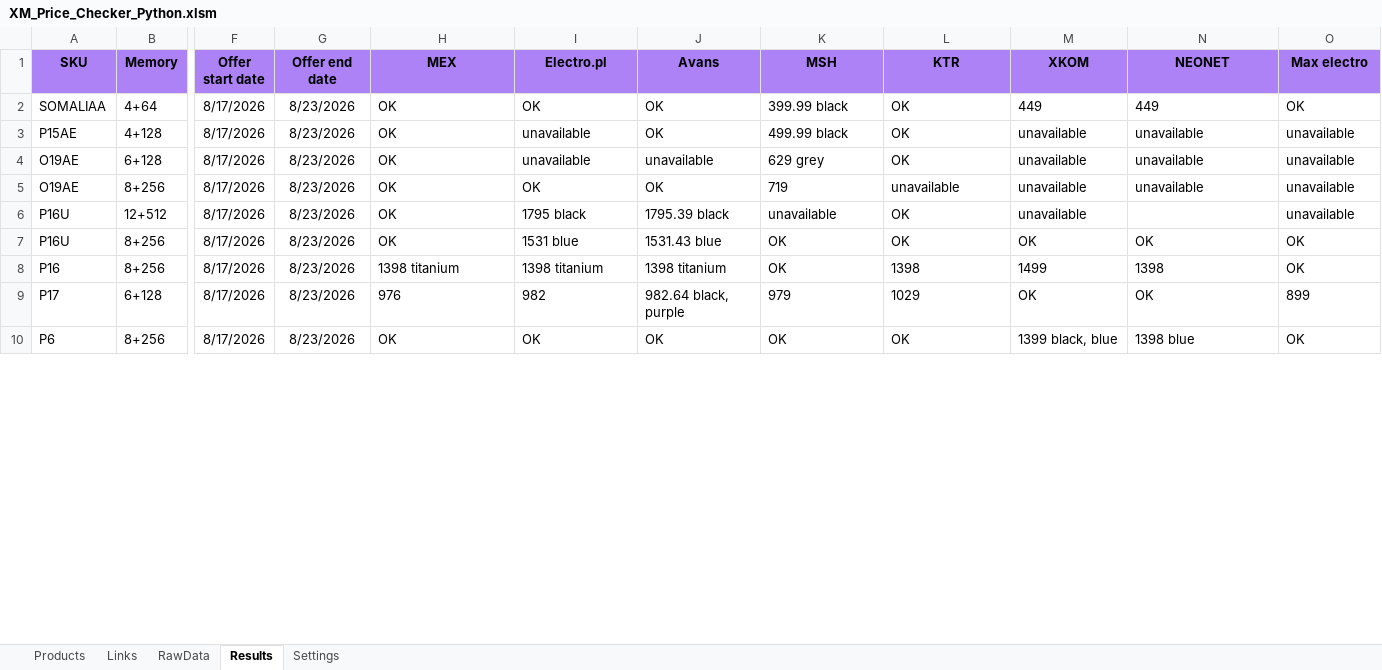
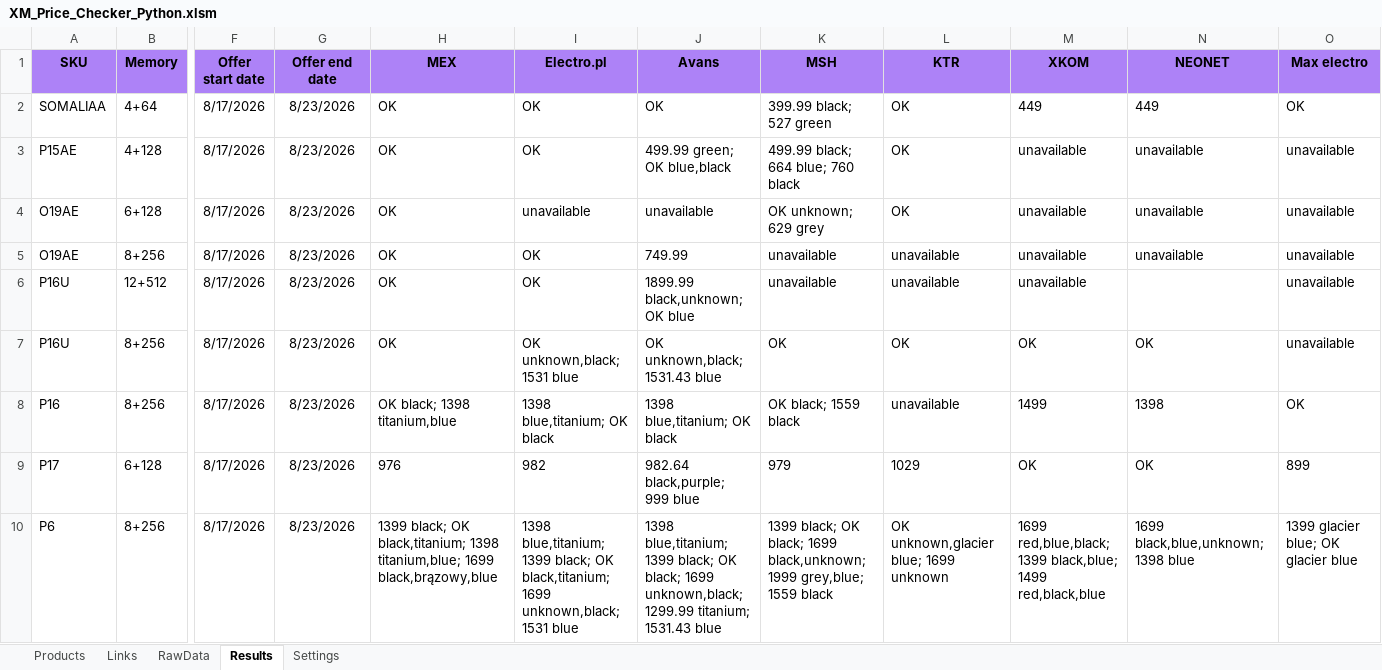
Before and after one commit to GarlieLi/XM_Price_Checker, an Excel workbook: XM_Price_Checker_Python.xlsm, sheet Results, drawn as a sheet; only a part is shown, gaps mark what is left out; values as stored, in another font and other column widths than the file's, no borders; the diff covers the shown part only; the diff names each change by its address in the sheet, - before the commit and + after, or states it on an @@ line.

```diff
--- a/XM_Price_Checker_Python.xlsm (sheet Results)
+++ b/XM_Price_Checker_Python.xlsm (sheet Results)
-K2 (MSH): 399.99 black
+K2 (MSH): 399.99 black; 527 green
-I3 (Electro.pl): unavailable
+I3 (Electro.pl): OK
-J3 (Avans): OK
+J3 (Avans): 499.99 green; OK blue,black
-K3 (MSH): 499.99 black
+K3 (MSH): 499.99 black; 664 blue; 760 black
-K4 (MSH): 629 grey
+K4 (MSH): OK unknown; 629 grey
-J5 (Avans): OK
+J5 (Avans): 749.99
-K5 (MSH): 719
+K5 (MSH): unavailable
-I6 (Electro.pl): 1795 black
+I6 (Electro.pl): OK
-J6 (Avans): 1795.39 black
+J6 (Avans): 1899.99 black,unknown; OK blue
-L6 (KTR): OK
+L6 (KTR): unavailable
-I7 (Electro.pl): 1531 blue
+I7 (Electro.pl): OK unknown,black; 1531 blue
-J7 (Avans): 1531.43 blue
+J7 (Avans): OK unknown,black; 1531.43 blue
-O7 (Max electro): OK
+O7 (Max electro): unavailable
-H8 (MEX): 1398 titanium
+H8 (MEX): OK black; 1398 titanium,blue
-I8 (Electro.pl): 1398 titanium
+I8 (Electro.pl): 1398 blue,titanium; OK black
-J8 (Avans): 1398 titanium
+J8 (Avans): 1398 blue,titanium; OK black
-K8 (MSH): OK
+K8 (MSH): OK black; 1559 black
-L8 (KTR): 1398
+L8 (KTR): unavailable
-J9 (Avans): 982.64 black, purple
+J9 (Avans): 982.64 black,purple; 999 blue
-H10 (MEX): OK
+H10 (MEX): 1399 black; OK black,titanium; 1398 titanium,blue; 1699 black,brązowy,blue
-I10 (Electro.pl): OK
+I10 (Electro.pl): 1398 blue,titanium; 1399 black; OK black,titanium; 1699 unknown,black; 1531 blue
-J10 (Avans): OK
+J10 (Avans): 1398 blue,titanium; 1399 black; OK black; 1699 unknown,black; 1299.99 titanium; 1531.43 blue
-K10 (MSH): OK
+K10 (MSH): 1399 black; OK black; 1699 black,unknown; 1999 grey,blue; 1559 black
-L10 (KTR): OK
+L10 (KTR): OK unknown,glacier blue; 1699 unknown
-M10 (XKOM): 1399 black, blue
+M10 (XKOM): 1699 red,blue,black; 1399 black,blue; 1499 red,black,blue
-N10 (NEONET): 1398 blue
+N10 (NEONET): 1699 black,blue,unknown; 1398 blue
-O10 (Max electro): OK
+O10 (Max electro): 1399 glacier blue; OK glacier blue
```
Also changed, not shown: 8 edited cells elsewhere in this sheet, sheet RawData, 3 other files.
